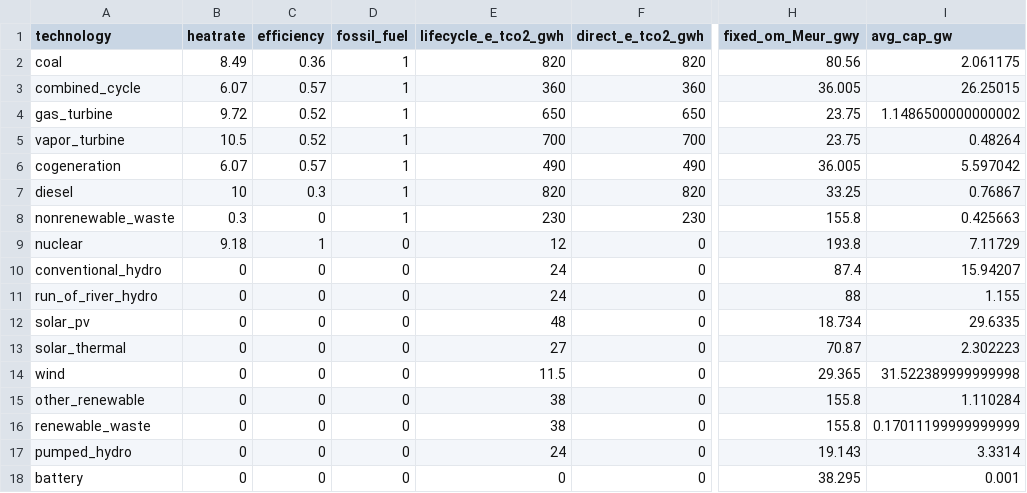
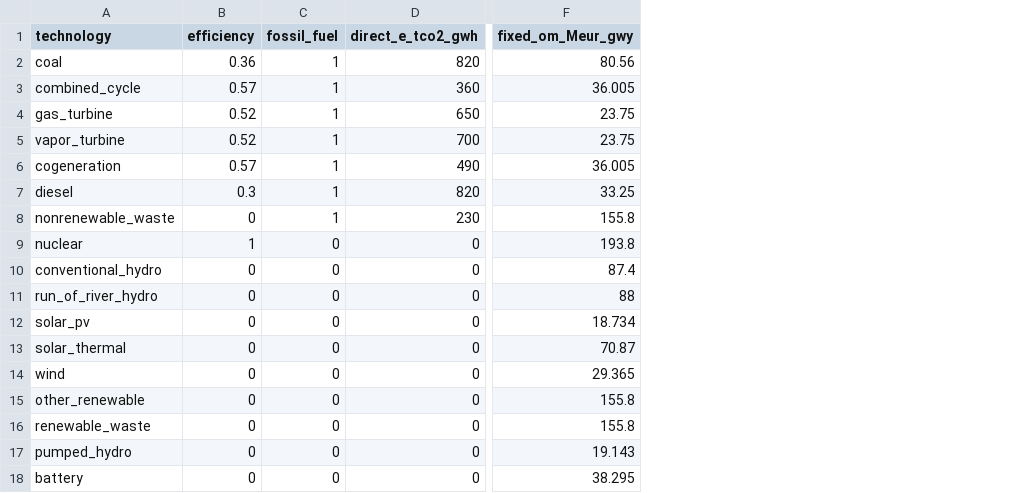
Before and after one commit to PauOrive/Spain_ren_gen_2030, a CSV file: data/technology_data.csv, drawn as a sheet; only a part is shown, gaps mark what is left out; the diff names each change by its address in the sheet, - before the commit and + after, or states it on an @@ line.

Commit message:
eliminar columnas que no usamos
Removed the 'heatrate' and 'lifecycle_e_tco2_gwh' columns from the technology data CSV file.

```diff
--- a/data/technology_data.csv
+++ b/data/technology_data.csv
-column B (heatrate), rows 2-18: 8.49 | 6.07 | 9.72 | 10.5 | 6.07 | 10 | 0.3 | 9.18 | 0 | 0 | 0 | 0 | 0 | 0 | 0 | 0 | 0
-column E (lifecycle_e_tco2_gwh), rows 2-18: 820 | 360 | 650 | 700 | 490 | 820 | 230 | 12 | 24 | 24 | 48 | 27 | 11.5 | 38 | 38 | 24 | 0
-column I (avg_cap_gw), rows 2-18: 2.061175 | 26.25015 | 1.1486500000000002 | 0.48264 | 5.597042 | 0.76867 | 0.425663 | 7.11729 | 15.94207 | 1.155 | 29.6335 | 2.302223 | 31.522389999999998 | 1.110284 | 0.17011199999999999 | 3.3314 | 0.001
```
